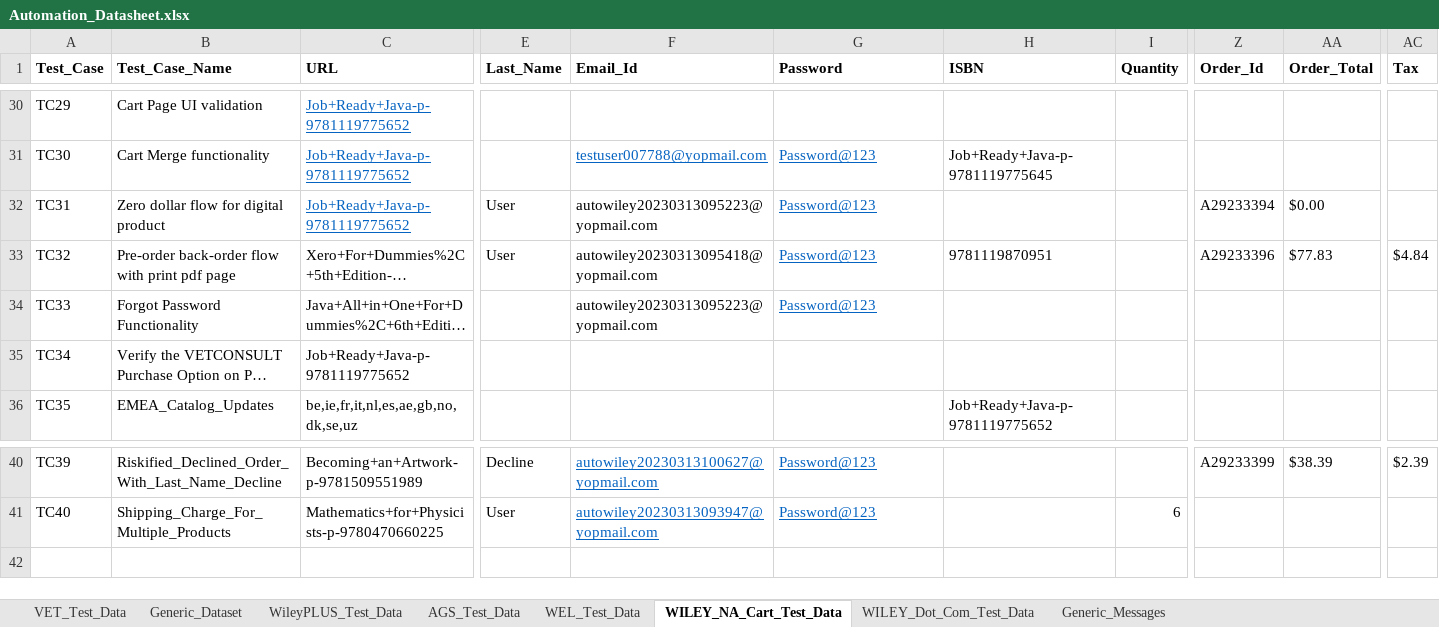
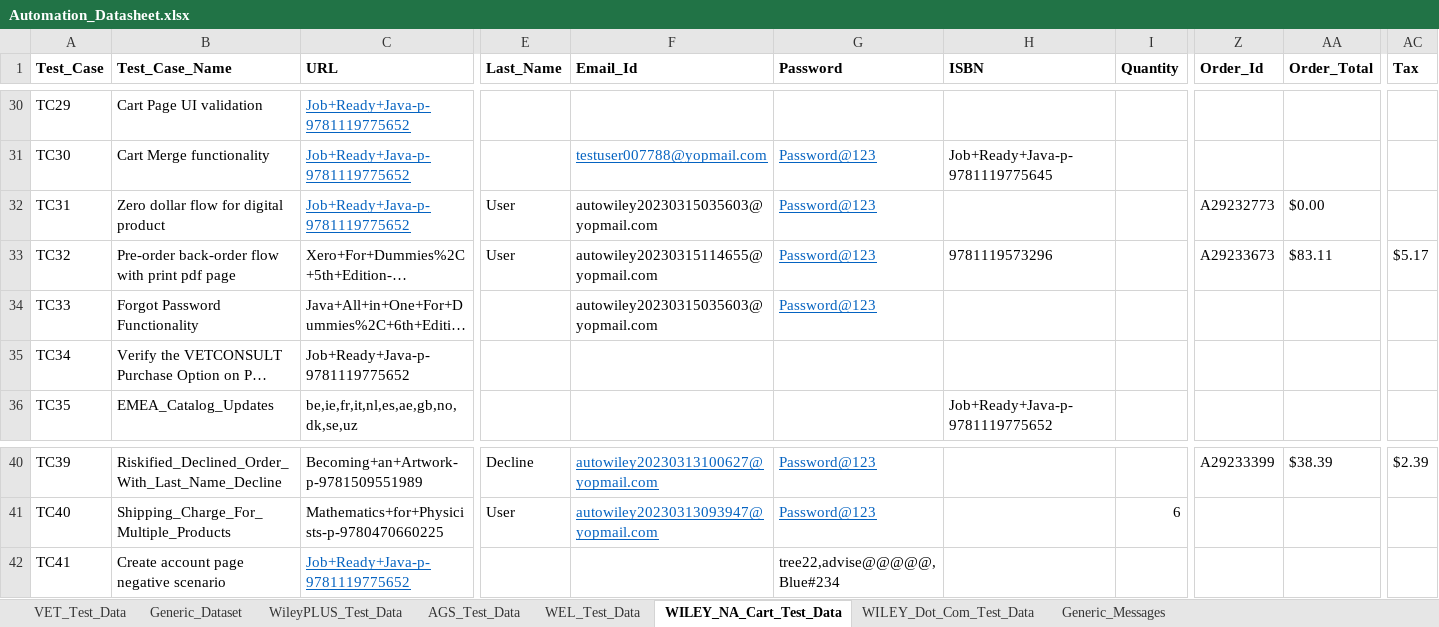
Before and after one commit to gsaha99/Ecommerce_QA, an Excel workbook: Test Data/Automation_Datasheet.xlsx, sheet WILEY_NA_Cart_Test_Data, drawn as a sheet; only a part is shown, gaps mark what is left out; long unchanged cells end in …; values as stored, in another font and other column widths than the file's, no borders; rows hold the shown columns only; the diff names each change by its address in the sheet, - before the commit and + after, or states it on an @@ line.

Commit message:
Added TC41 in NA Cart and modied few method in Repo

```diff
--- a/Test Data/Automation_Datasheet.xlsx (sheet WILEY_NA_Cart_Test_Data)
+++ b/Test Data/Automation_Datasheet.xlsx (sheet WILEY_NA_Cart_Test_Data)
-F32 (Email_Id): autowiley20230313095223@yopmail.com
+F32 (Email_Id): autowiley20230315035603@yopmail.com
-Z32 (Order_Id): A29233394
+Z32 (Order_Id): A29232773
-F33 (Email_Id): autowiley20230313095418@yopmail.com
+F33 (Email_Id): autowiley20230315114655@yopmail.com
-H33 (ISBN): 9781119870951
+H33 (ISBN): 9781119573296
-Z33 (Order_Id): A29233396
+Z33 (Order_Id): A29233673
-AA33 (Order_Total): $77.83
+AA33 (Order_Total): $83.11
-AC33 (Tax): $4.84
+AC33 (Tax): $5.17
-F34 (Email_Id): autowiley20230313095223@yopmail.com
+F34 (Email_Id): autowiley20230315035603@yopmail.com
+row 42: TC41 | Create account page negative scenario | Job+Ready+Java-p-9781119775652 |  |  | tree22,advise@@@@@,Blue#234
```
Also changed, not shown: sheet Generic_Messages, 23 other files.
